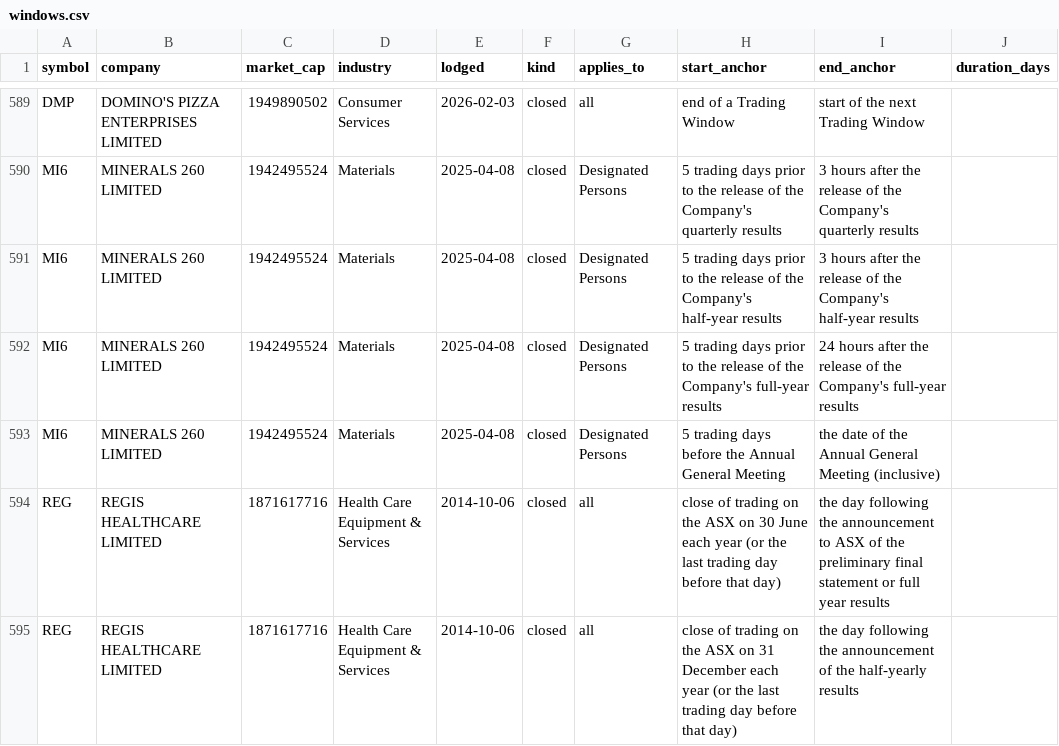
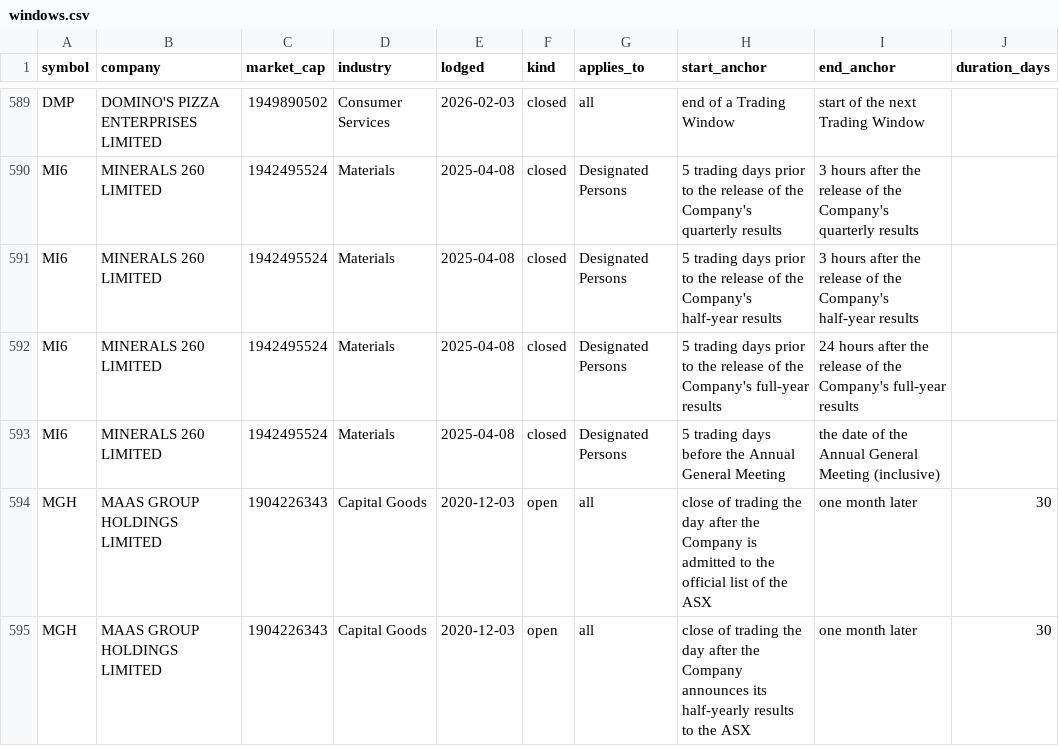
Before and after one commit to Lachlan1478/asx-trading-policies, a CSV file: data/tables/windows.csv, drawn as a sheet; only a part is shown, gaps mark what is left out; the shorter side is filled out with more unchanged rows; the diff covers the shown part only; the diff names each change by its address in the sheet, - before the commit and + after, or states it on an @@ line.

```diff
--- a/data/tables/windows.csv
+++ b/data/tables/windows.csv
+row 594: MGH | MAAS GROUP HOLDINGS LIMITED | 1904226343 | Capital Goods | 2020-12-03 | open | all | close of trading the day after the Company is admitted to the official list of the ASX | one month later | 30
+row 595: MGH | MAAS GROUP HOLDINGS LIMITED | 1904226343 | Capital Goods | 2020-12-03 | open | all | close of trading the day after the Company announces its half-yearly results to the ASX | one month later | 30
```
Also changed, not shown: 7 added rows elsewhere in this file, data/tables/clearance.csv, data/tables/collar.csv, 8 other files.
